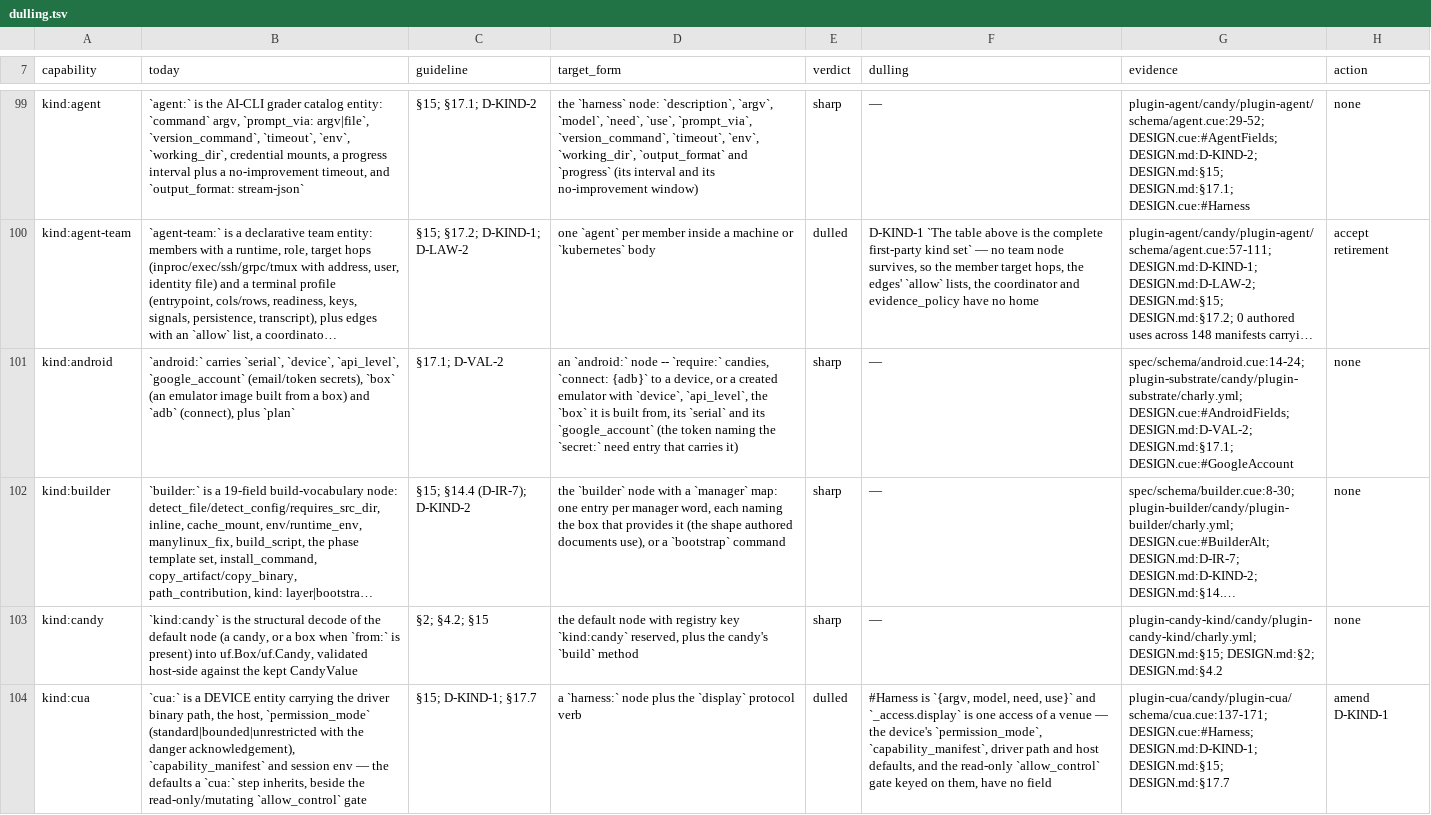
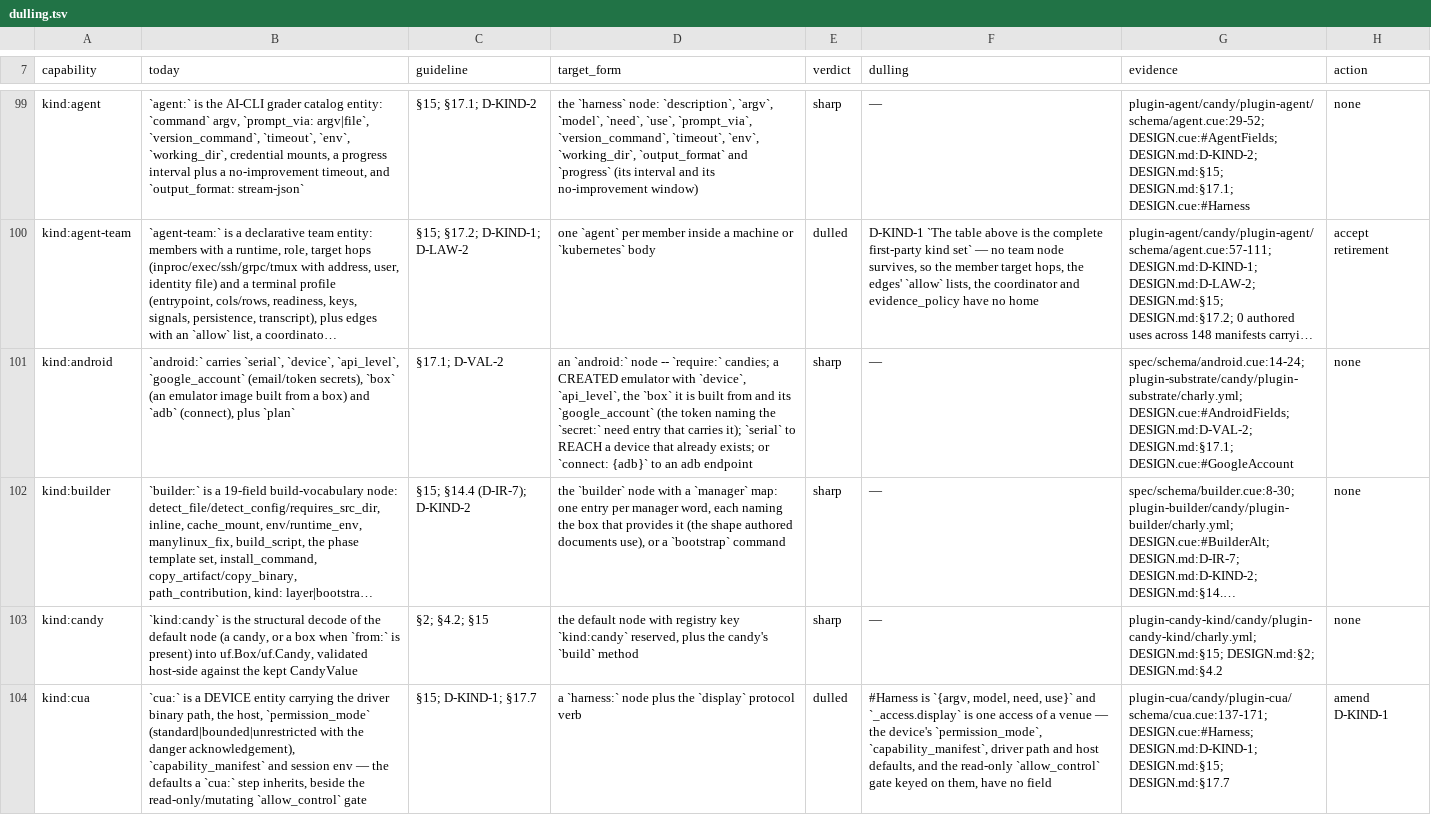
Before and after one commit to opencharly/opencharly, a TSV file: design/dulling.tsv, drawn as a sheet; only a part is shown, gaps mark what is left out; long unchanged cells end in …; the diff names each change by its address in the sheet, - before the commit and + after, or states it on an @@ line.

```diff
--- a/design/dulling.tsv
+++ b/design/dulling.tsv
-D101 (target_form): …-- `require:` candies, `connect: {adb}` to a device, or a created emulator with `device`, `api_level`, the `box` it is built from, its `serial` and its `google_account` (the token naming the `secret:` need entry that carries it)
+D101 (target_form): …-- `require:` candies; a CREATED emulator with `device`, `api_level`, the `box` it is built from and its `google_account` (the token naming the `secret:` need entry that carries it); `serial` to REACH a device that already exists; or `connect: {adb}` to an adb endpoint
```
Also changed, not shown: 1 other file.
